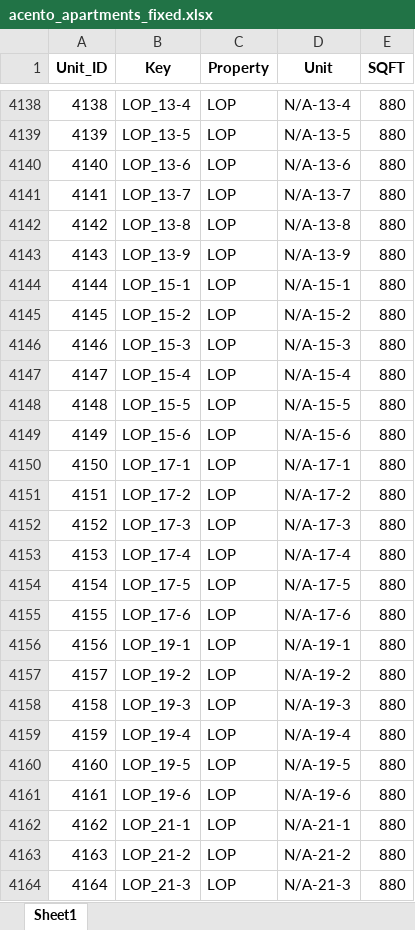
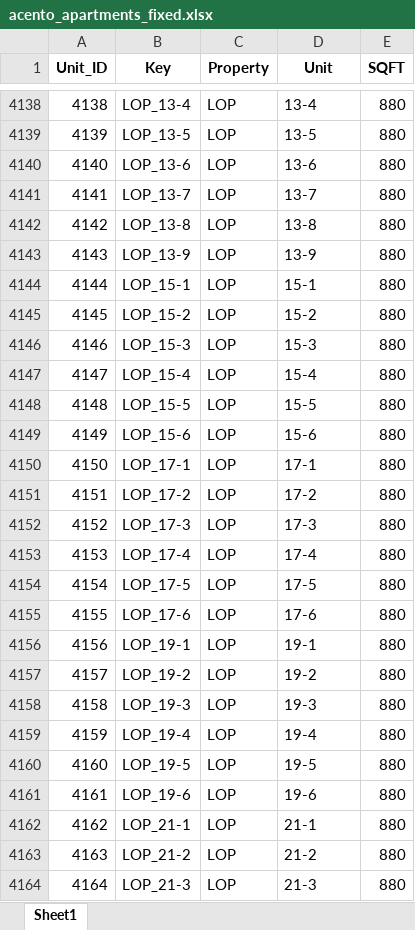
Before and after one commit to gmontoya37693/VScodeCumberlands, an Excel workbook: acento_apartments_fixed.xlsx, sheet Sheet1, drawn as a sheet; only a part is shown, gaps mark what is left out; values as stored, in another font and other column widths than the file's, no borders; the diff covers the shown part only; the diff names each change by its address in the sheet, - before the commit and + after, or states it on an @@ line.

```diff
--- a/acento_apartments_fixed.xlsx (sheet Sheet1)
+++ b/acento_apartments_fixed.xlsx (sheet Sheet1)
-D4138 (Unit): N/A-13-4
+D4138 (Unit): 13-4
-D4139 (Unit): N/A-13-5
+D4139 (Unit): 13-5
-D4140 (Unit): N/A-13-6
+D4140 (Unit): 13-6
-D4141 (Unit): N/A-13-7
+D4141 (Unit): 13-7
-D4142 (Unit): N/A-13-8
+D4142 (Unit): 13-8
-D4143 (Unit): N/A-13-9
+D4143 (Unit): 13-9
-D4144 (Unit): N/A-15-1
+D4144 (Unit): 15-1
-D4145 (Unit): N/A-15-2
+D4145 (Unit): 15-2
-D4146 (Unit): N/A-15-3
+D4146 (Unit): 15-3
-D4147 (Unit): N/A-15-4
+D4147 (Unit): 15-4
-D4148 (Unit): N/A-15-5
+D4148 (Unit): 15-5
-D4149 (Unit): N/A-15-6
+D4149 (Unit): 15-6
-D4150 (Unit): N/A-17-1
+D4150 (Unit): 17-1
-D4151 (Unit): N/A-17-2
+D4151 (Unit): 17-2
-D4152 (Unit): N/A-17-3
+D4152 (Unit): 17-3
-D4153 (Unit): N/A-17-4
+D4153 (Unit): 17-4
-D4154 (Unit): N/A-17-5
+D4154 (Unit): 17-5
-D4155 (Unit): N/A-17-6
+D4155 (Unit): 17-6
-D4156 (Unit): N/A-19-1
+D4156 (Unit): 19-1
-D4157 (Unit): N/A-19-2
+D4157 (Unit): 19-2
-D4158 (Unit): N/A-19-3
+D4158 (Unit): 19-3
-D4159 (Unit): N/A-19-4
+D4159 (Unit): 19-4
-D4160 (Unit): N/A-19-5
+D4160 (Unit): 19-5
-D4161 (Unit): N/A-19-6
+D4161 (Unit): 19-6
-D4162 (Unit): N/A-21-1
+D4162 (Unit): 21-1
-D4163 (Unit): N/A-21-2
+D4163 (Unit): 21-2
-D4164 (Unit): N/A-21-3
+D4164 (Unit): 21-3
```
Also changed, not shown: 836 edited cells elsewhere in this sheet, 2 other files.
